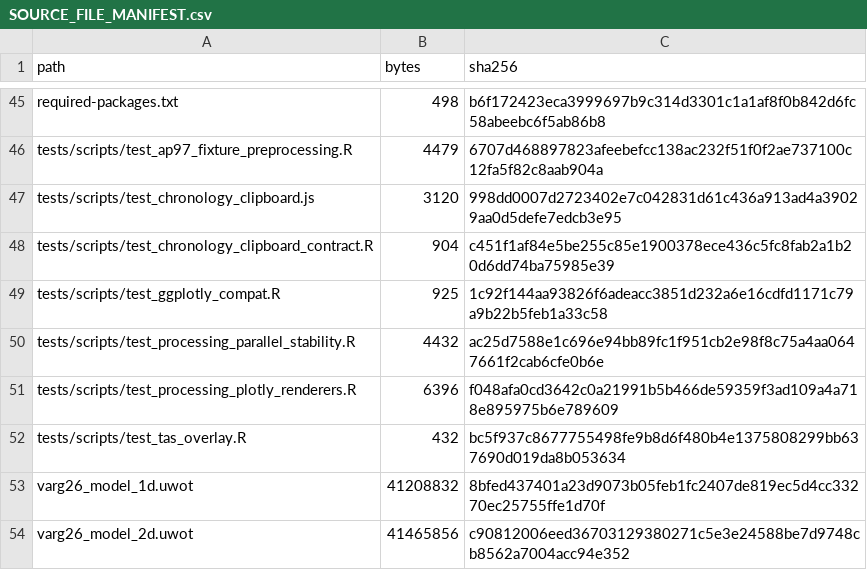
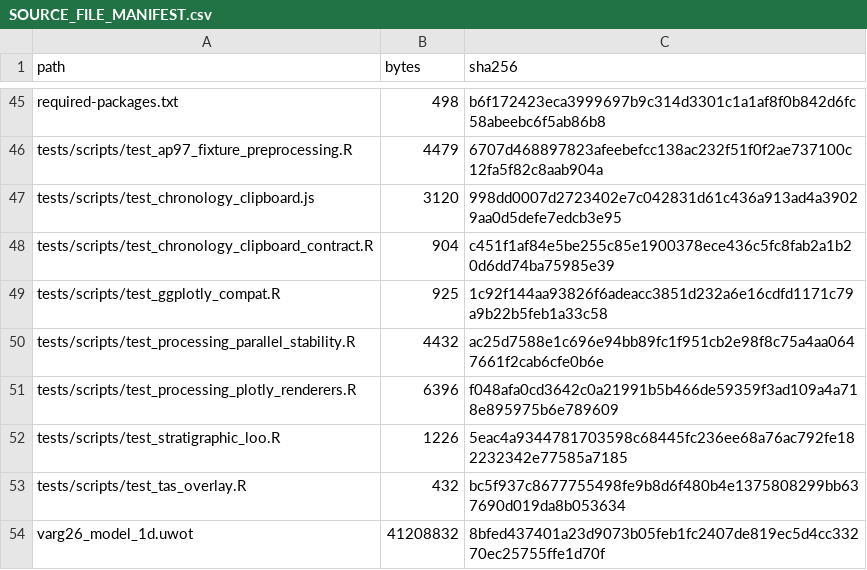
Before and after one commit to MatthewBolton/VARG-Tools, a CSV file: SOURCE_FILE_MANIFEST.csv, drawn as a sheet; only a part is shown, gaps mark what is left out; the shorter side is filled out with more unchanged rows; the diff covers the shown part only.

Commit message:
Add leave-one-out stratigraphic diagnostics

```diff
--- a/SOURCE_FILE_MANIFEST.csv
+++ b/SOURCE_FILE_MANIFEST.csv
@@ -51,2 +51,3 @@
 "tests/scripts/test_processing_plotly_renderers.R","6396","f048afa0cd3642c0a21991b5b466de59359f3ad109a4a718e895975b6e789609"
+"tests/scripts/test_stratigraphic_loo.R","1226","5eac4a9344781703598c68445fc236ee68a76ac792fe182232342e77585a7185"
 "tests/scripts/test_tas_overlay.R","432","bc5f937c8677755498fe9b8d6f480b4e1375808299bb637690d019da8b053634"
```
Also changed, not shown: 16 edited cells elsewhere in this file, 10 other files.
